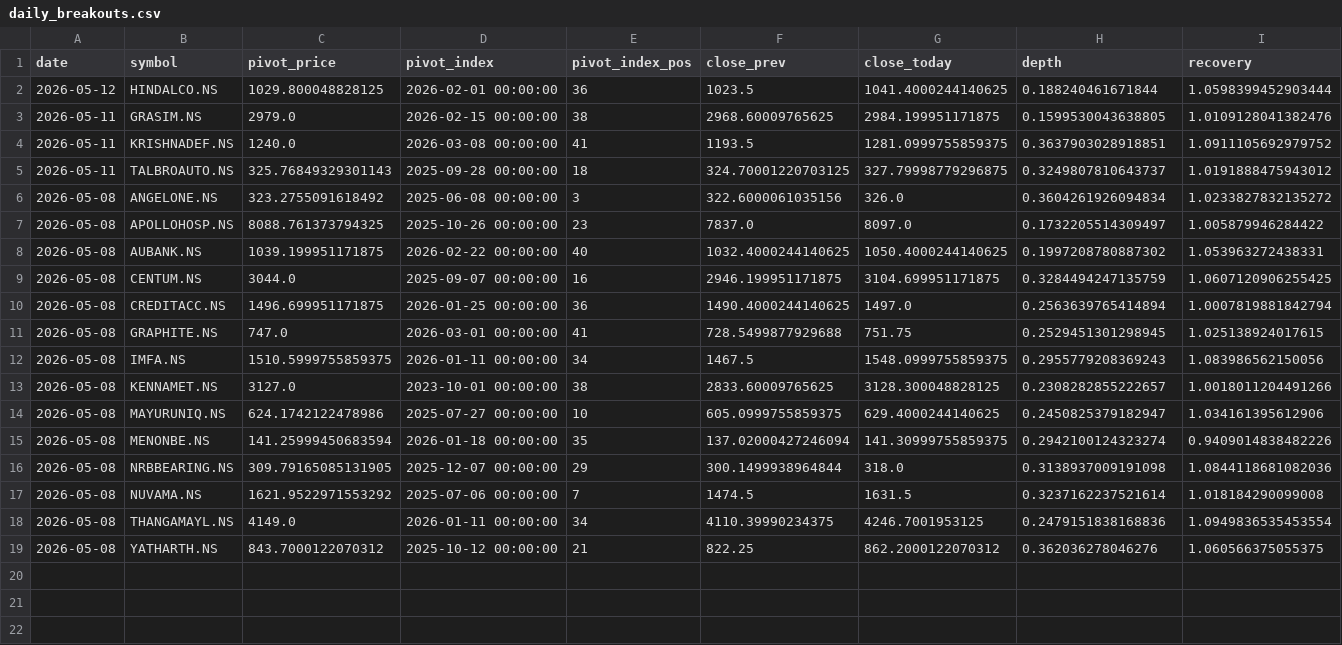
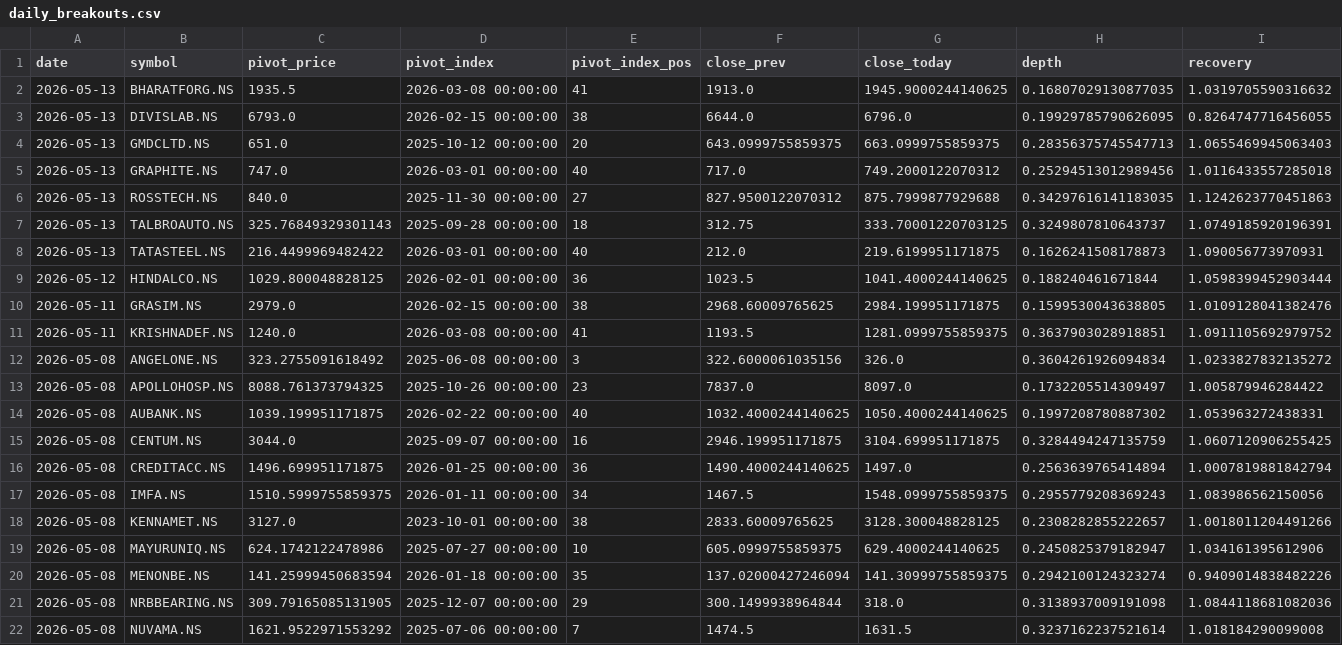
Before and after one commit to praveenyadav61/strategies, a CSV file: data/daily_breakouts.csv, drawn as a sheet; only a part is shown; the shorter side is filled out with more unchanged rows; removed rows and columns are numbered as before the commit, all else as after; rows hold the shown columns only; the diff names each change by its address in the sheet, - before the commit and + after, or states it on an @@ line.

```diff
--- a/data/daily_breakouts.csv
+++ b/data/daily_breakouts.csv
+row 2: 2026-05-13 | BHARATFORG.NS | 1935.5 | 2026-03-08 00:00:00 | 41 | 1913.0 | 1945.9000244140625 | 0.16807029130877035 | 1.0319705590316632
+row 3: 2026-05-13 | DIVISLAB.NS | 6793.0 | 2026-02-15 00:00:00 | 38 | 6644.0 | 6796.0 | 0.19929785790626095 | 0.8264747716456055
+row 4: 2026-05-13 | GMDCLTD.NS | 651.0 | 2025-10-12 00:00:00 | 20 | 643.0999755859375 | 663.0999755859375 | 0.28356375745547713 | 1.0655469945063403
+row 5: 2026-05-13 | GRAPHITE.NS | 747.0 | 2026-03-01 00:00:00 | 40 | 717.0 | 749.2000122070312 | 0.25294513012989456 | 1.0116433557285018
+row 6: 2026-05-13 | ROSSTECH.NS | 840.0 | 2025-11-30 00:00:00 | 27 | 827.9500122070312 | 875.7999877929688 | 0.34297616141183035 | 1.1242623770451863
+row 7: 2026-05-13 | TALBROAUTO.NS | 325.76849329301143 | 2025-09-28 00:00:00 | 18 | 312.75 | 333.70001220703125 | 0.3249807810643737 | 1.0749185920196391
+row 8: 2026-05-13 | TATASTEEL.NS | 216.4499969482422 | 2026-03-01 00:00:00 | 40 | 212.0 | 219.6199951171875 | 0.1626241508178873 | 1.090056773970931
-row 5: 2026-05-11 | TALBROAUTO.NS | 325.76849329301143 | 2025-09-28 00:00:00 | 18 | 324.70001220703125 | 327.79998779296875 | 0.3249807810643737 | 1.0191888475943012
-row 11: 2026-05-08 | GRAPHITE.NS | 747.0 | 2026-03-01 00:00:00 | 41 | 728.5499877929688 | 751.75 | 0.2529451301298945 | 1.025138924017615
```
